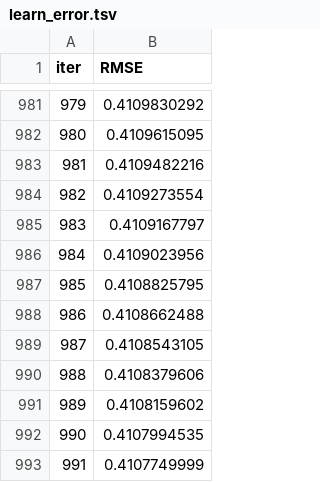
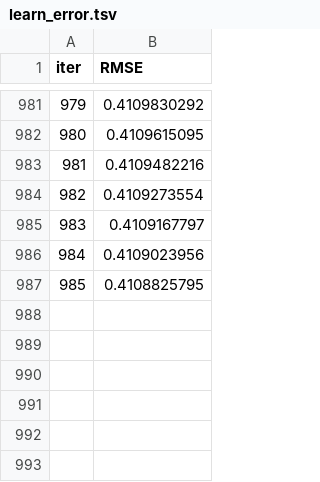
Before and after one commit to Mennah-Elsheikh/Demand-Forcasting, a TSV file: catboost_info/learn_error.tsv, drawn as a sheet; only a part is shown, gaps mark what is left out.

```diff
--- a/catboost_info/learn_error.tsv
+++ b/catboost_info/learn_error.tsv
@@ -987,7 +987 @@ iter	RMSE
 985	0.4108825795
-986	0.4108662488
-987	0.4108543105
-988	0.4108379606
-989	0.4108159602
-990	0.4107994535
-991	0.4107749999
```
Also changed, not shown: catboost_info/time_left.tsv, 6 other files.
